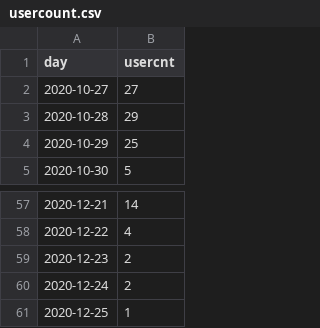
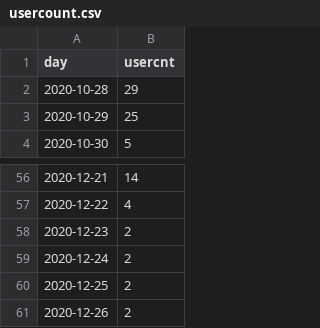
Before and after one commit to jasonzhuangdavinci/stadiumLogAnalysis, a CSV file: loadcsv/usercount.csv, drawn as a sheet; only a part is shown, gaps mark what is left out.

```diff
--- a/loadcsv/usercount.csv
+++ b/loadcsv/usercount.csv
@@ -1,3 +1,2 @@
 day,usercnt
-2020-10-27,27
 2020-10-28,29
@@ -60,2 +59,3 @@ day,usercnt
 2020-12-24,2
-2020-12-25,1
+2020-12-25,2
+2020-12-26,2
```
Also changed, not shown: 1 other file.
